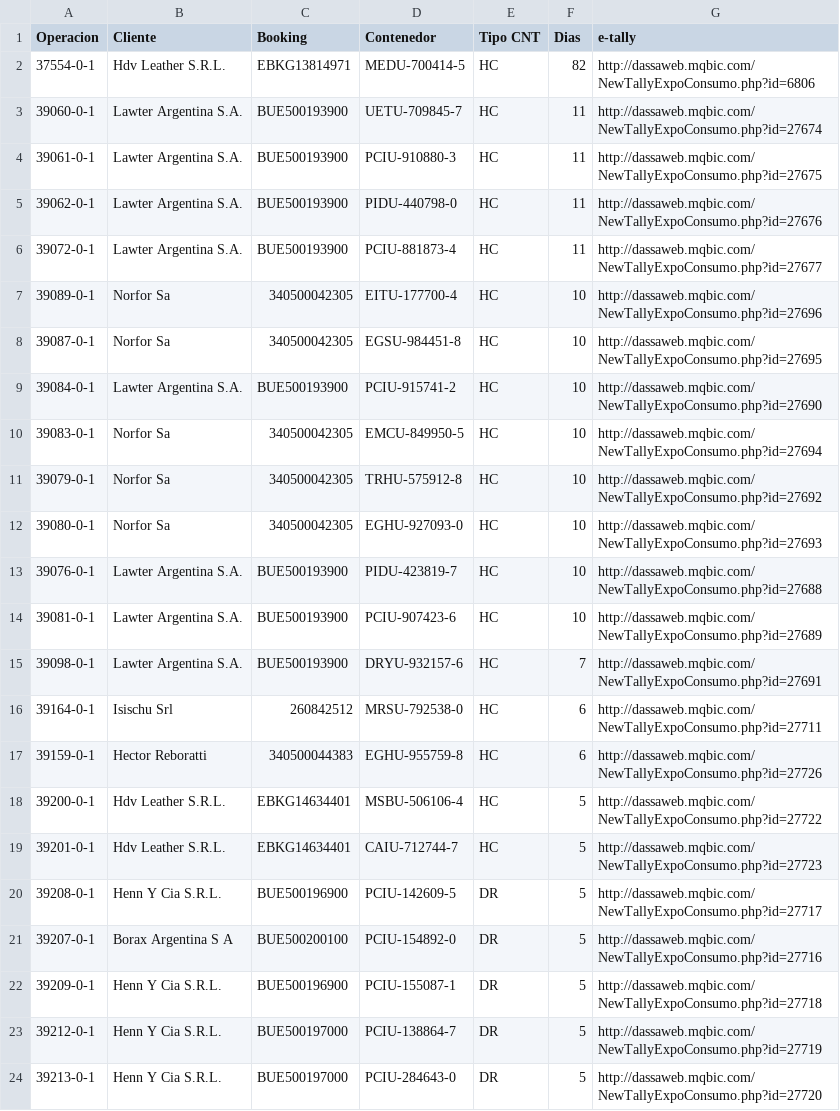
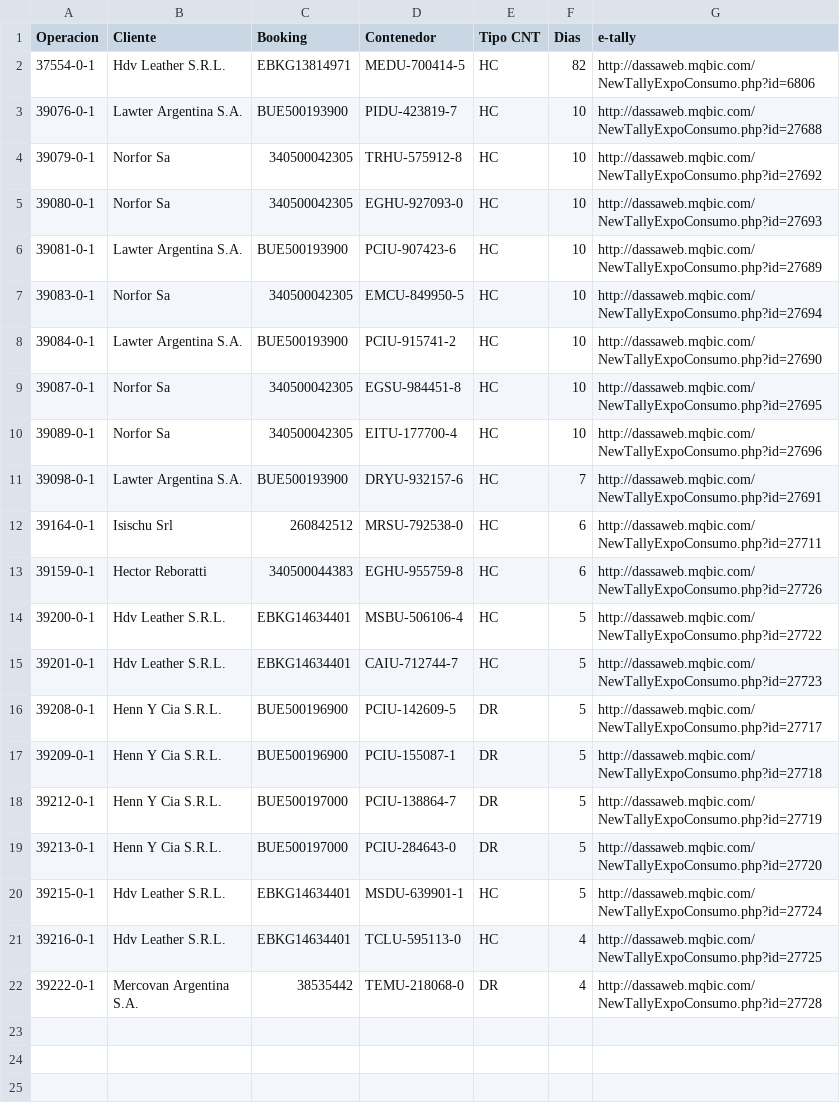
Before and after one commit to marajadesantelmo/dassa_operativo_stream, a CSV file: data/listos_para_remitir.csv, drawn as a sheet; only a part is shown; the shorter side is filled out with more unchanged rows.

```diff
--- a/data/listos_para_remitir.csv
+++ b/data/listos_para_remitir.csv
@@ -2,14 +2,10 @@ Operacion,Cliente,Booking,Contenedor,Tipo CNT,Dias,e-tally
 37554-0-1,Hdv Leather S.R.L.,EBKG13814971,MEDU-700414-5,HC,82,http://dassaweb.mqbic.com/NewTallyExpoConsumo.php?id=6806
-39060-0-1,Lawter Argentina S.A.,BUE500193900,UETU-709845-7,HC,11,http://dassaweb.mqbic.com/NewTallyExpoConsumo.php?id=27674
-39061-0-1,Lawter Argentina S.A.,BUE500193900,PCIU-910880-3,HC,11,http://dassaweb.mqbic.com/NewTallyExpoConsumo.php?id=27675
-39062-0-1,Lawter Argentina S.A.,BUE500193900,PIDU-440798-0,HC,11,http://dassaweb.mqbic.com/NewTallyExpoConsumo.php?id=27676
-39072-0-1,Lawter Argentina S.A.,BUE500193900,PCIU-881873-4,HC,11,http://dassaweb.mqbic.com/NewTallyExpoConsumo.php?id=27677
-39089-0-1,Norfor Sa,340500042305,EITU-177700-4,HC,10,http://dassaweb.mqbic.com/NewTallyExpoConsumo.php?id=27696
-39087-0-1,Norfor Sa,340500042305,EGSU-984451-8,HC,10,http://dassaweb.mqbic.com/NewTallyExpoConsumo.php?id=27695
-39084-0-1,Lawter Argentina S.A.,BUE500193900,PCIU-915741-2,HC,10,http://dassaweb.mqbic.com/NewTallyExpoConsumo.php?id=27690
-39083-0-1,Norfor Sa,340500042305,EMCU-849950-5,HC,10,http://dassaweb.mqbic.com/NewTallyExpoConsumo.php?id=27694
+39076-0-1,Lawter Argentina S.A.,BUE500193900,PIDU-423819-7,HC,10,http://dassaweb.mqbic.com/NewTallyExpoConsumo.php?id=27688
 39079-0-1,Norfor Sa,340500042305,TRHU-575912-8,HC,10,http://dassaweb.mqbic.com/NewTallyExpoConsumo.php?id=27692
 39080-0-1,Norfor Sa,340500042305,EGHU-927093-0,HC,10,http://dassaweb.mqbic.com/NewTallyExpoConsumo.php?id=27693
-39076-0-1,Lawter Argentina S.A.,BUE500193900,PIDU-423819-7,HC,10,http://dassaweb.mqbic.com/NewTallyExpoConsumo.php?id=27688
 39081-0-1,Lawter Argentina S.A.,BUE500193900,PCIU-907423-6,HC,10,http://dassaweb.mqbic.com/NewTallyExpoConsumo.php?id=27689
+39083-0-1,Norfor Sa,340500042305,EMCU-849950-5,HC,10,http://dassaweb.mqbic.com/NewTallyExpoConsumo.php?id=27694
+39084-0-1,Lawter Argentina S.A.,BUE500193900,PCIU-915741-2,HC,10,http://dassaweb.mqbic.com/NewTallyExpoConsumo.php?id=27690
+39087-0-1,Norfor Sa,340500042305,EGSU-984451-8,HC,10,http://dassaweb.mqbic.com/NewTallyExpoConsumo.php?id=27695
+39089-0-1,Norfor Sa,340500042305,EITU-177700-4,HC,10,http://dassaweb.mqbic.com/NewTallyExpoConsumo.php?id=27696
 39098-0-1,Lawter Argentina S.A.,BUE500193900,DRYU-932157-6,HC,7,http://dassaweb.mqbic.com/NewTallyExpoConsumo.php?id=27691
@@ -20,3 +16,2 @@ Operacion,Cliente,Booking,Contenedor,Tipo CNT,Dias,e-tally
 39208-0-1,Henn Y Cia S.R.L.,BUE500196900,PCIU-142609-5,DR,5,http://dassaweb.mqbic.com/NewTallyExpoConsumo.php?id=27717
-39207-0-1,Borax Argentina S A,BUE500200100,PCIU-154892-0,DR,5,http://dassaweb.mqbic.com/NewTallyExpoConsumo.php?id=27716
 39209-0-1,Henn Y Cia S.R.L.,BUE500196900,PCIU-155087-1,DR,5,http://dassaweb.mqbic.com/NewTallyExpoConsumo.php?id=27718
```
Also changed, not shown: data/arribos_expo_carga.csv, data/existente_plz.csv, 10 other files.
